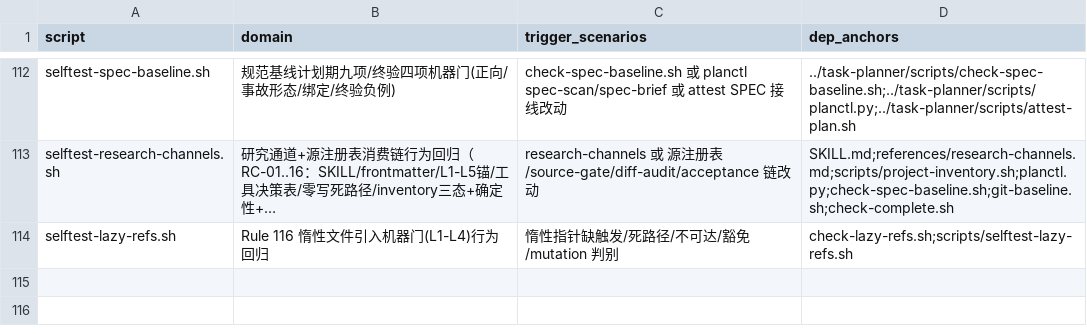
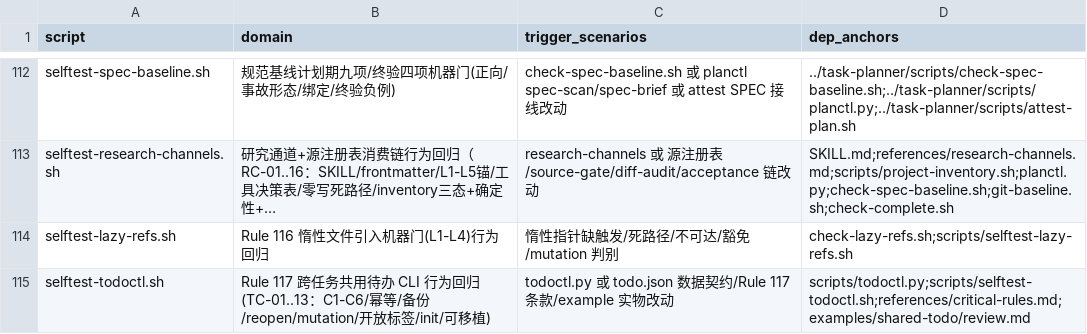
Before and after one commit to napoler/task-planner-skill, a TSV file: skills/task-planner/scripts/selftest-registry.tsv, drawn as a sheet; only a part is shown, gaps mark what is left out; long unchanged cells end in …; the diff names each change by its address in the sheet, - before the commit and + after, or states it on an @@ line.

Commit message:
feat(task-shared-todo): Phase 3 — todoctl.py 唯一写入口 + 行为回归 selftest(13 断言含 mutation)

```diff
--- a/skills/task-planner/scripts/selftest-registry.tsv
+++ b/skills/task-planner/scripts/selftest-registry.tsv
+row 115: selftest-todoctl.sh | Rule 117 跨任务共用待办 CLI 行为回归(TC-01..13：C1-C6/幂等/备份/reopen/mutation/开放标签/init/可移植) | todoctl.py 或 todo.json 数据契约/Rule 117 条款/example 实物改动 | scripts/todoctl.py;scripts/selftest-todoctl.sh;references/critical-rules.md;examples/shared-todo/review.md
```
Also changed, not shown: 2 other files.
